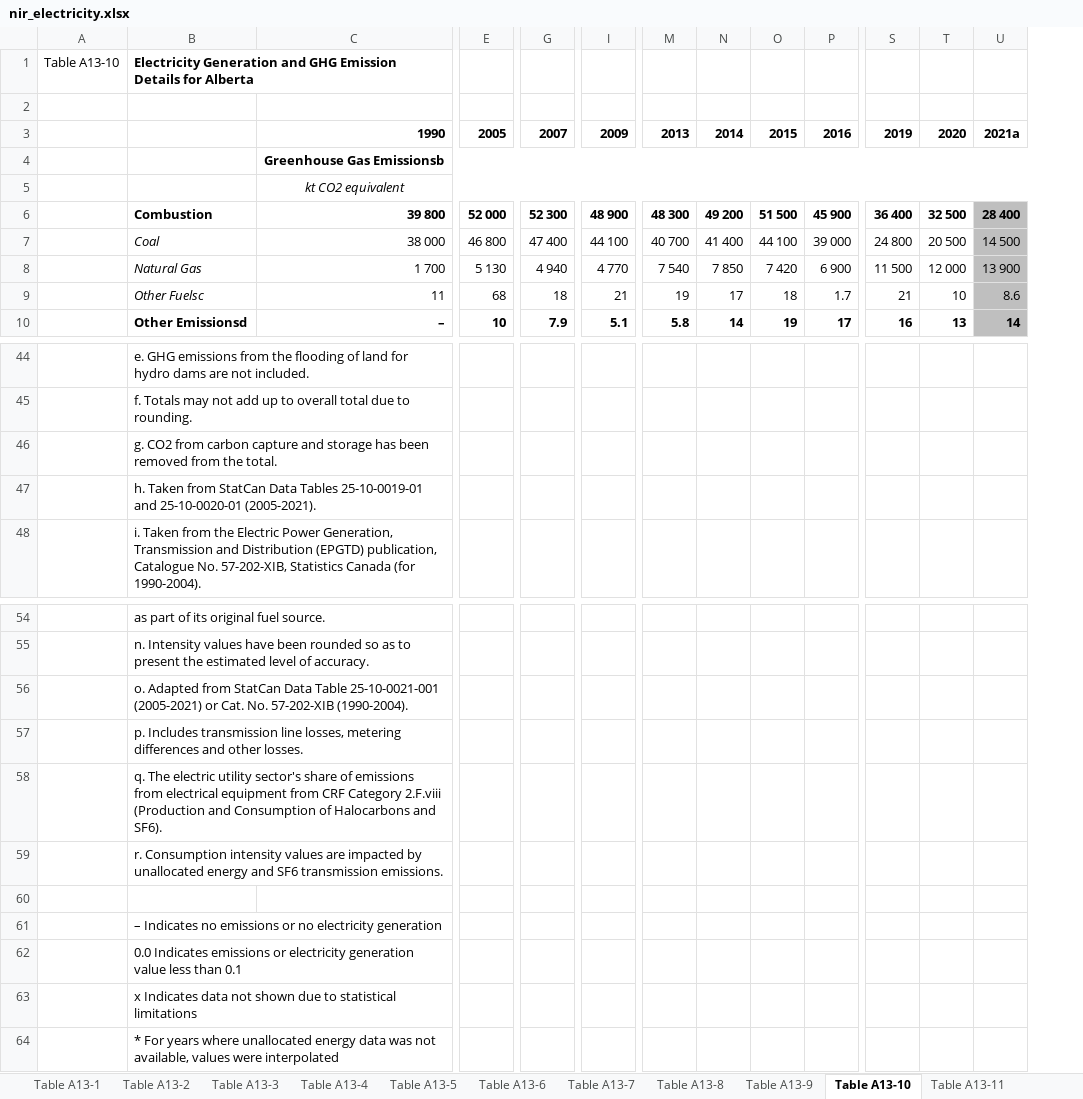
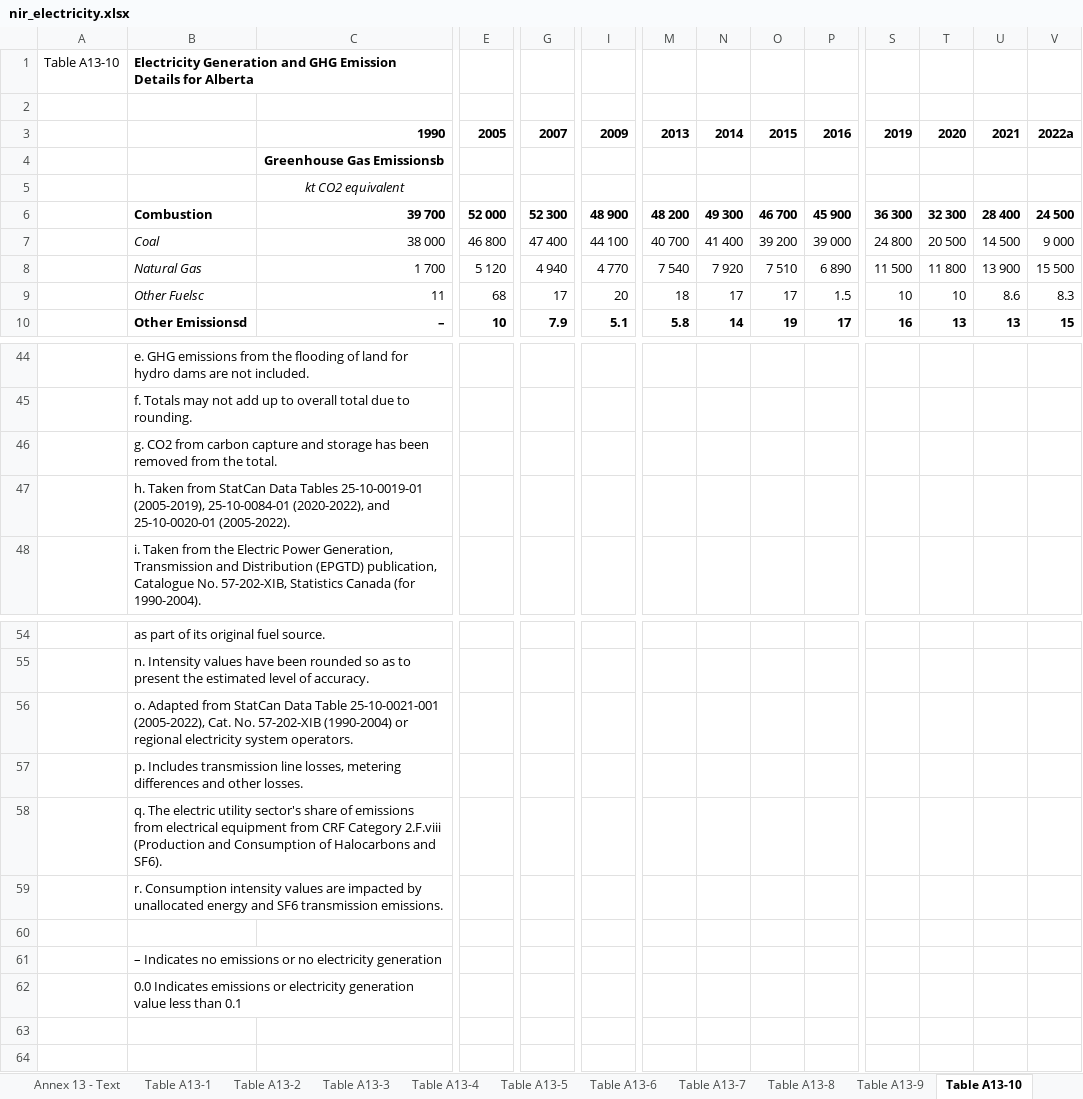
Before and after one commit to leachandrew/NIR, an Excel workbook: nir_electricity.xlsx, sheet Table A13-10, drawn as a sheet; only a part is shown, gaps mark what is left out; values as stored, in another font and other column widths than the file's, no borders; removed rows and columns are numbered as before the commit, all else as after; rows hold the shown columns only; the diff covers the shown part only; the diff names each change by its address in the sheet, - before the commit and + after, or states it on an @@ line.

```diff
--- a/nir_electricity.xlsx (sheet Table A13-10)
+++ b/nir_electricity.xlsx (sheet Table A13-10)
+sheet tab: Annex 13 - Text
+column V, rows 3-10: 2022a |  |  | 24 500 | 9 000 | 15 500 | 8.3 | 15
-U3: 2021a
+U3: 2021
-C4:U4 merged
-C5:U5 merged
-C6: 39 800
+C6: 39 700
-M6: 48 300
+M6: 48 200
-N6: 49 200
+N6: 49 300
-O6: 51 500
+O6: 46 700
-S6: 36 400
+S6: 36 300
-T6: 32 500
+T6: 32 300
-U6:U10 fill: #BFBFBF
+U6:U10 fill: none
-O7: 44 100
+O7: 39 200
-E8: 5 130
+E8: 5 120
-N8: 7 850
+N8: 7 920
-O8: 7 420
+O8: 7 510
-P8: 6 900
+P8: 6 890
-T8: 12 000
+T8: 11 800
-G9: 18
+G9: 17
-I9: 21
+I9: 20
-M9: 19
+M9: 18
-O9: 18
+O9: 17
-P9: 1.7
+P9: 1.5
-S9: 21
+S9: 10
-U10: 14
+U10: 13
-B47: …Tables 25-10-0019-01 and 25-10-0020-01 (2005-2021).
+B47: …Tables 25-10-0019-01 (2005-2019), 25-10-0084-01 (2020-2022), and 25-10-0020-01 (2005-2022).
-B56: …Table 25-10-0021-001 (2005-2021) or Cat. No. 57-202-XIB (1990-2004).
+B56: …Table 25-10-0021-001 (2005-2022), Cat. No. 57-202-XIB (1990-2004) or regional electricity system operators.
-row 63:  | x Indicates data not shown due to statistical limitations
-row 64:  | * For years where unallocated energy data was not available, values were interpolated
```
Also changed, not shown: 66 edited cells, cell formats and merged cells elsewhere in this sheet, sheet Table A13-11, sheet Table A13-1, sheet Table A13-7, sheet Table A13-4, sheet Table A13-8, sheet Table A13-6, 7 more sheets, other sheet tabs, 54 other files.
